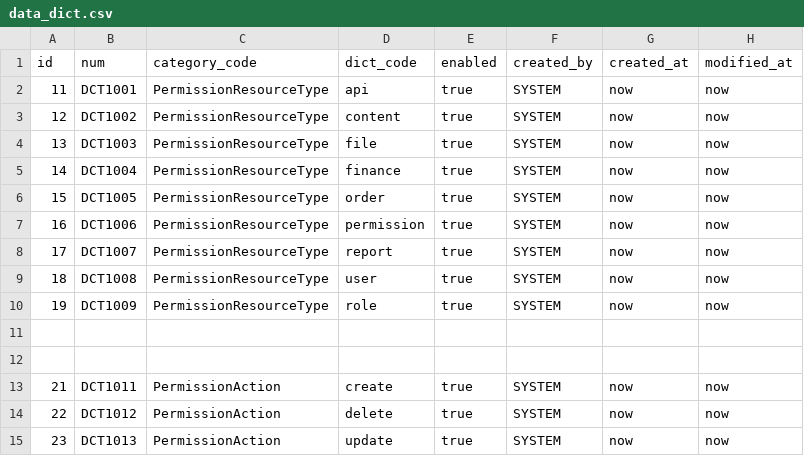
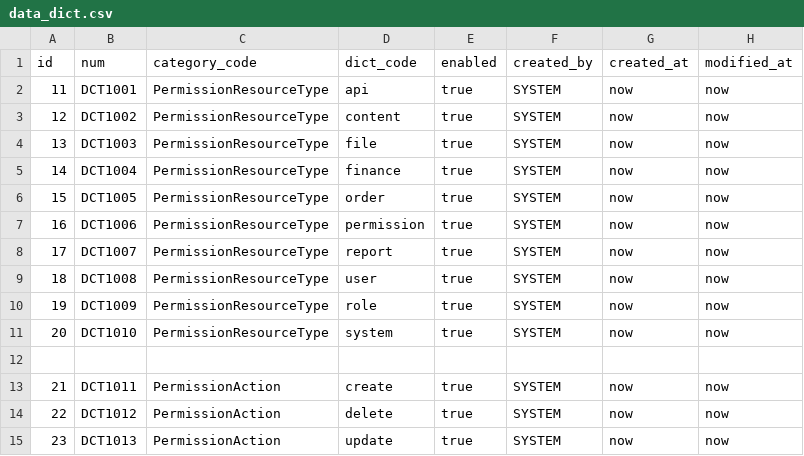
Before and after one commit to pm6422/luix-passport, a CSV file: luix-passport-server/src/main/resources/config/liquibase/data/data_dict.csv, drawn as a sheet; only a part is shown.

```diff
--- a/luix-passport-server/src/main/resources/config/liquibase/data/data_dict.csv
+++ b/luix-passport-server/src/main/resources/config/liquibase/data/data_dict.csv
@@ -10,3 +10,3 @@ id;num;category_code;dict_code;enabled;created_by;created_at;modified_at
 19;DCT1009;PermissionResourceType;role;true;SYSTEM;now;now
-
+20;DCT1010;PermissionResourceType;system;true;SYSTEM;now;now
 
```
Also changed, not shown: 1 other file.
